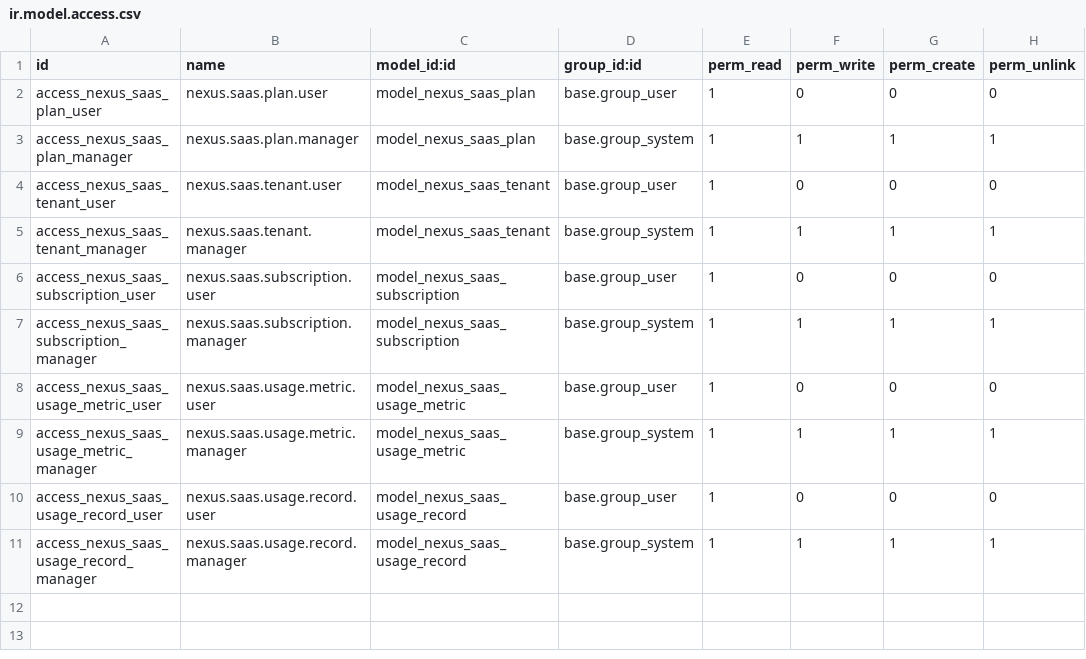
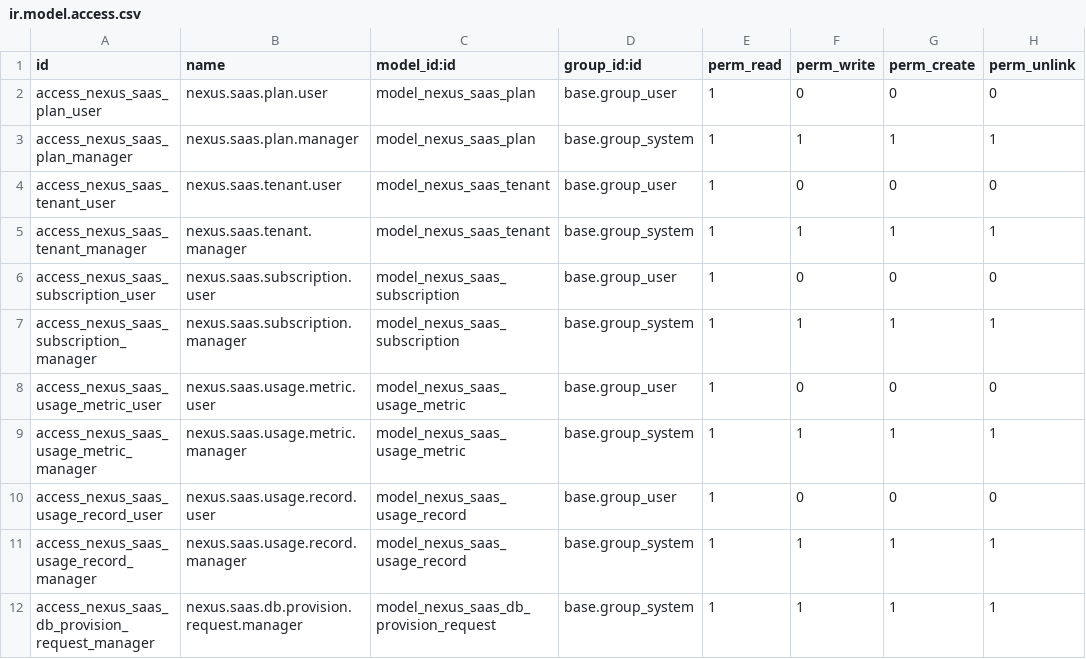
Before and after one commit to BINNISER10/ERP-AI, a CSV file: odoo-backend/custom_addons/nexus_saas_tenant/security/ir.model.access.csv, drawn as a sheet; the diff names each change by its address in the sheet, - before the commit and + after, or states it on an @@ line.

Commit message:
feat(saas-tenant): enforce quotas + optional DB-per-tenant isolation
Quota enforcement fix:
- check_user_quota/check_company_quota/check_product_quota/
  check_invoice_quota were defined but never called anywhere (verified
  via grep + exact-match edit). Wired them into the actual create/post
  flows: res.users.create, res.company.create, product.template.create,
  account.move._post (invoice quota enforced at posting, matching the
  metric it measures). All batch-safe via an 'extra' pending counter.
  Added skip_saas_quota_check context escape hatch for system/internal
  creates. 9 new regression tests in test_tenant.py.

DB-per-tenant isolation (optional, for future non-Ocean-Seven clients):
- nexus.saas.plan.allows_dedicated_db feature flag
- nexus.saas.tenant.isolation_mode (shared/dedicated_db) + new
  'provisioning' lifecycle state
- nexus.saas.db.provision.request: queue model for create/drop jobs,
  consumed by an external privileged worker (Odoo app code never holds
  Postgres CREATEDB privileges)
- controllers/db_provisioner_gateway.py: /saas/db-provisioner/pending
  and /callback, API-key authenticated
- provision_tenant(..., isolation_mode='dedicated_db') now creates only
  a control-plane tenant record + enqueues the DB job, instead of
  creating a company/user in the shared database
- saas-db-provisioner/: new standalone privileged service (mirrors
  forecourt-bridge's pattern) that polls for jobs, runs
  createdb/odoo-bin -i/XML-RPC admin bootstrap, with rollback-on-failure
  and 5 unit tests (mocked infra)
- README documents using Odoo's native dbfilter = ^%d$ for subdomain
  routing instead of a custom router  no extra Odoo-side component
  needed since tenant.code already doubles as both subdomain and DB name

```diff
--- a/odoo-backend/custom_addons/nexus_saas_tenant/security/ir.model.access.csv
+++ b/odoo-backend/custom_addons/nexus_saas_tenant/security/ir.model.access.csv
+row 12: access_nexus_saas_db_provision_request_manager | nexus.saas.db.provision.request.manager | model_nexus_saas_db_provision_request | base.group_system | 1 | 1 | 1 | 1
```
Also changed, not shown: 29 other files.
